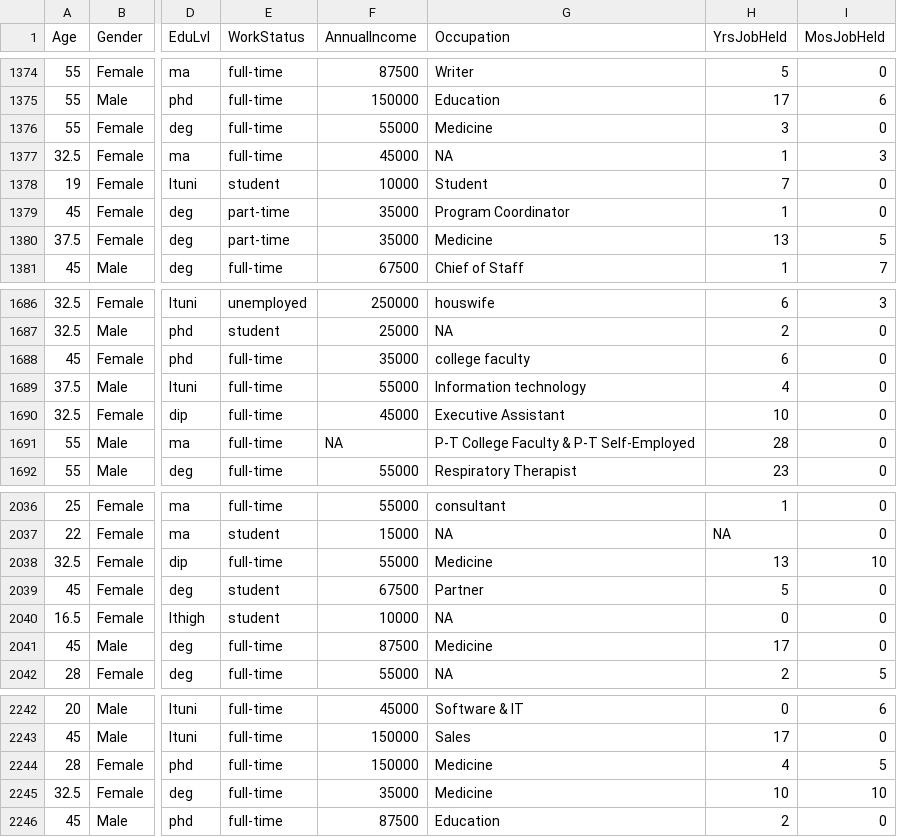
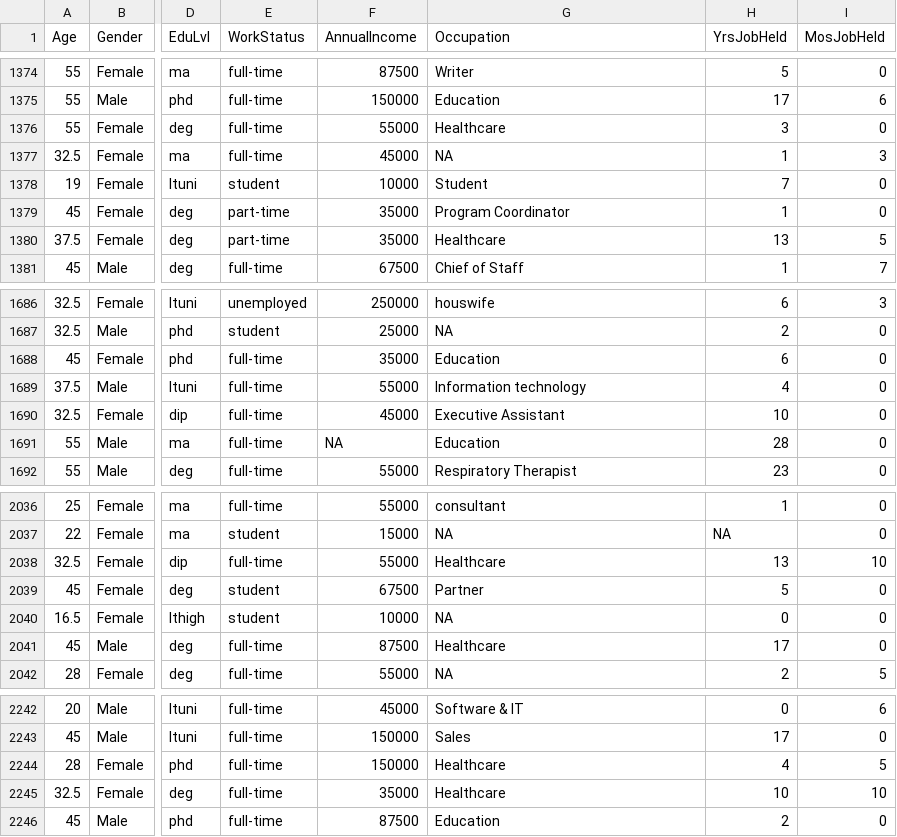
Before and after one commit to Jkassof/procrastination-analysis, a CSV file: data/TidyProcrastination.csv, drawn as a sheet; only a part is shown, gaps mark what is left out; the diff covers the shown part only; the diff names each change by its address in the sheet, - before the commit and + after, or states it on an @@ line.

Commit message:
New data with extra career mapping (may still need more)

```diff
--- a/data/TidyProcrastination.csv
+++ b/data/TidyProcrastination.csv
-G1376 (Occupation): Medicine
+G1376 (Occupation): Healthcare
-G1380 (Occupation): Medicine
+G1380 (Occupation): Healthcare
-G1688 (Occupation): college faculty
+G1688 (Occupation): Education
-G1691 (Occupation): P-T College Faculty & P-T Self-Employed
+G1691 (Occupation): Education
-G2038 (Occupation): Medicine
+G2038 (Occupation): Healthcare
-G2041 (Occupation): Medicine
+G2041 (Occupation): Healthcare
-G2244:G2245 (Occupation): Medicine
+G2244:G2245 (Occupation): Healthcare
```
Also changed, not shown: 33 edited cells elsewhere in this file, data/all_data.csv.
